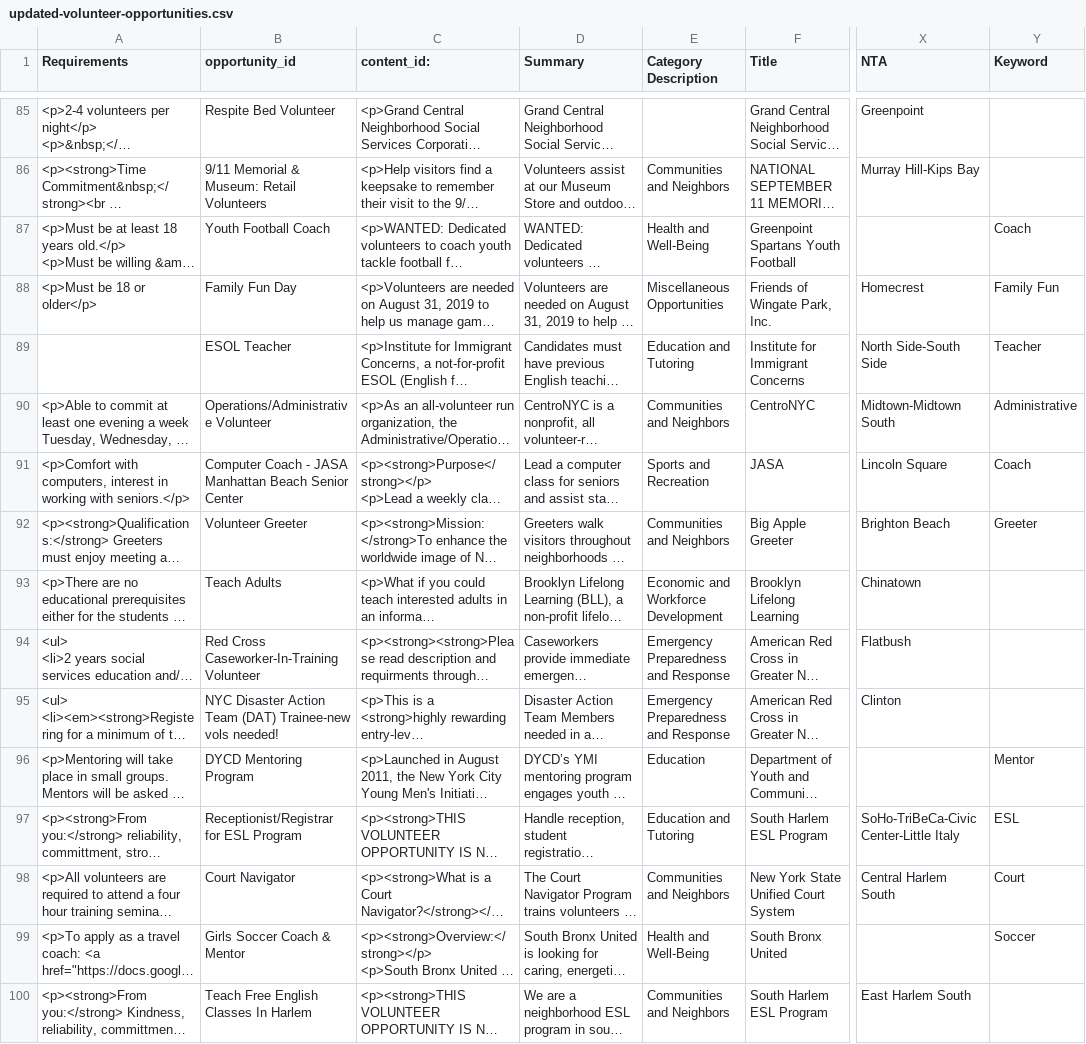
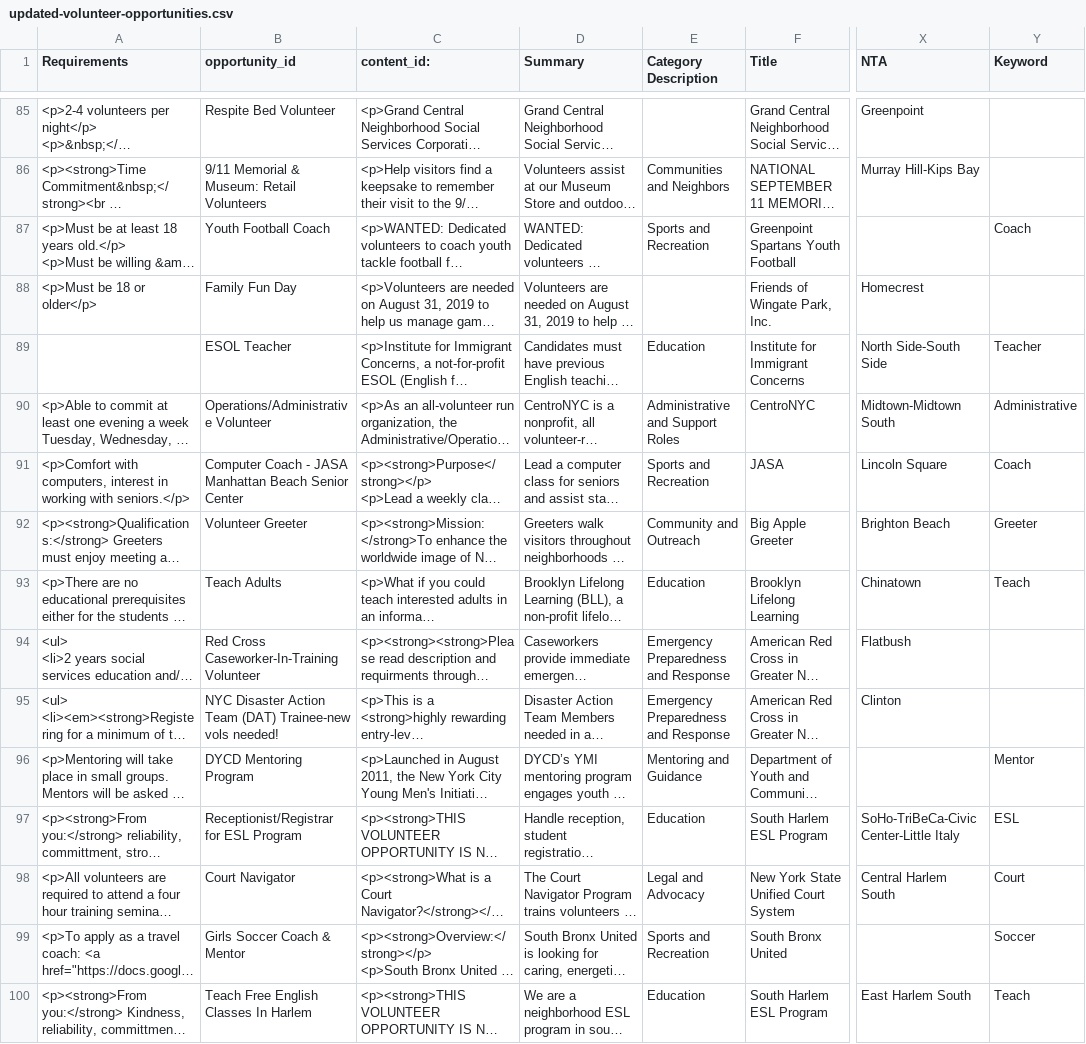
Before and after one commit to annushapervez/HelpingHands, a CSV file: public/updated-volunteer-opportunities.csv, drawn as a sheet; only a part is shown, gaps mark what is left out; long unchanged cells end in …; the diff covers the shown part only; the diff names each change by its address in the sheet, - before the commit and + after, or states it on an @@ line.

```diff
--- a/public/updated-volunteer-opportunities.csv
+++ b/public/updated-volunteer-opportunities.csv
-E87 (Category Description): Health and Well-Being
+E87 (Category Description): Sports and Recreation
-E88 (Category Description): Miscellaneous Opportunities
+E88 (Category Description): (empty)
-Y88 (Keyword): Family Fun
+Y88 (Keyword): (empty)
-E89 (Category Description): Education and Tutoring
+E89 (Category Description): Education
-E90 (Category Description): Communities and Neighbors
+E90 (Category Description): Administrative and Support Roles
-E92 (Category Description): Communities and Neighbors
+E92 (Category Description): Community and Outreach
-E93 (Category Description): Economic and Workforce Development
+E93 (Category Description): Education
-Y93 (Keyword): (empty)
+Y93 (Keyword): Teach
-E96 (Category Description): Education
+E96 (Category Description): Mentoring and Guidance
-E97 (Category Description): Education and Tutoring
+E97 (Category Description): Education
-E98 (Category Description): Communities and Neighbors
+E98 (Category Description): Legal and Advocacy
-E99 (Category Description): Health and Well-Being
+E99 (Category Description): Sports and Recreation
-E100 (Category Description): Communities and Neighbors
+E100 (Category Description): Education
-Y100 (Keyword): (empty)
+Y100 (Keyword): Teach
```
Also changed, not shown: 173 edited cells elsewhere in this file, public/volunteer-opportunities.csv, 24 other files.
